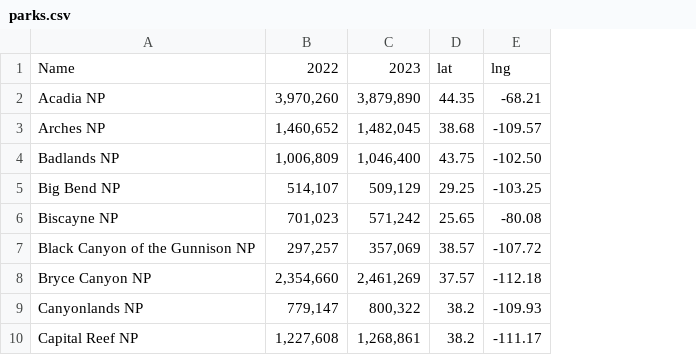
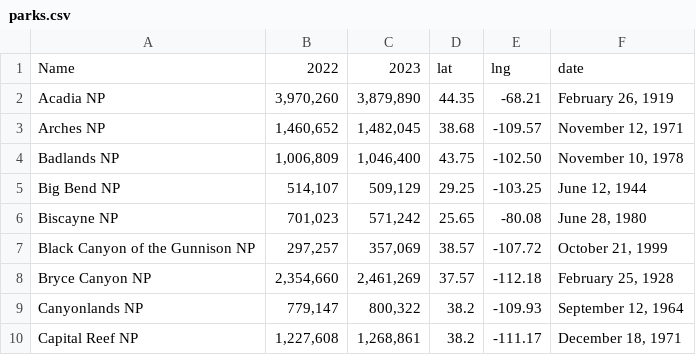
Before and after one commit to vspatel927/CS573-Final-Project, a CSV file: parks.csv, drawn as a sheet; only a part is shown; the diff names each change by its address in the sheet, - before the commit and + after, or states it on an @@ line.

Commit message:
Update parks.csv with park established dates

```diff
--- a/parks.csv
+++ b/parks.csv
+column F, rows 1-10: date | February 26, 1919 | November 12, 1971 | November 10, 1978 | June 12, 1944 | June 28, 1980 | October 21, 1999 | February 25, 1928 | September 12, 1964 | December 18, 1971
```
